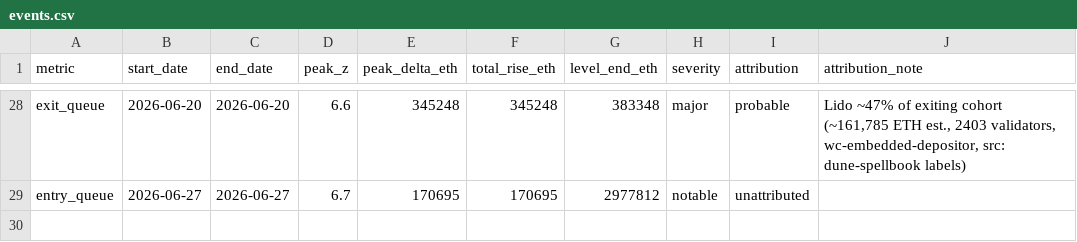
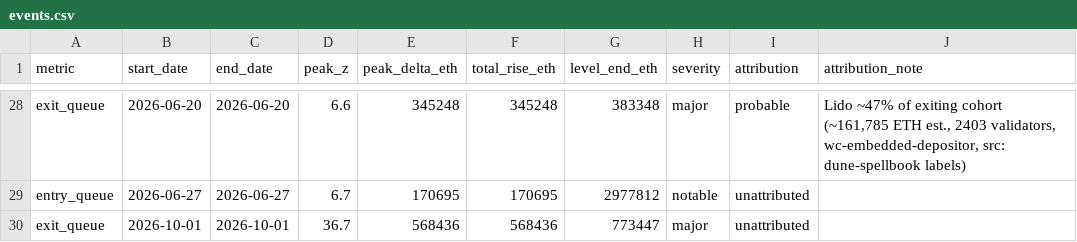
Before and after one commit to jeremyanichols/exit-watch-site, a CSV file: data/events.csv, drawn as a sheet; only a part is shown, gaps mark what is left out; the diff names each change by its address in the sheet, - before the commit and + after, or states it on an @@ line.

```diff
--- a/data/events.csv
+++ b/data/events.csv
+row 30: exit_queue | 2026-10-01 | 2026-10-01 | 36.7 | 568436 | 568436 | 773447 | major | unattributed
```
Also changed, not shown: data/composition.csv, data/queue_days.csv, 5 other files.
